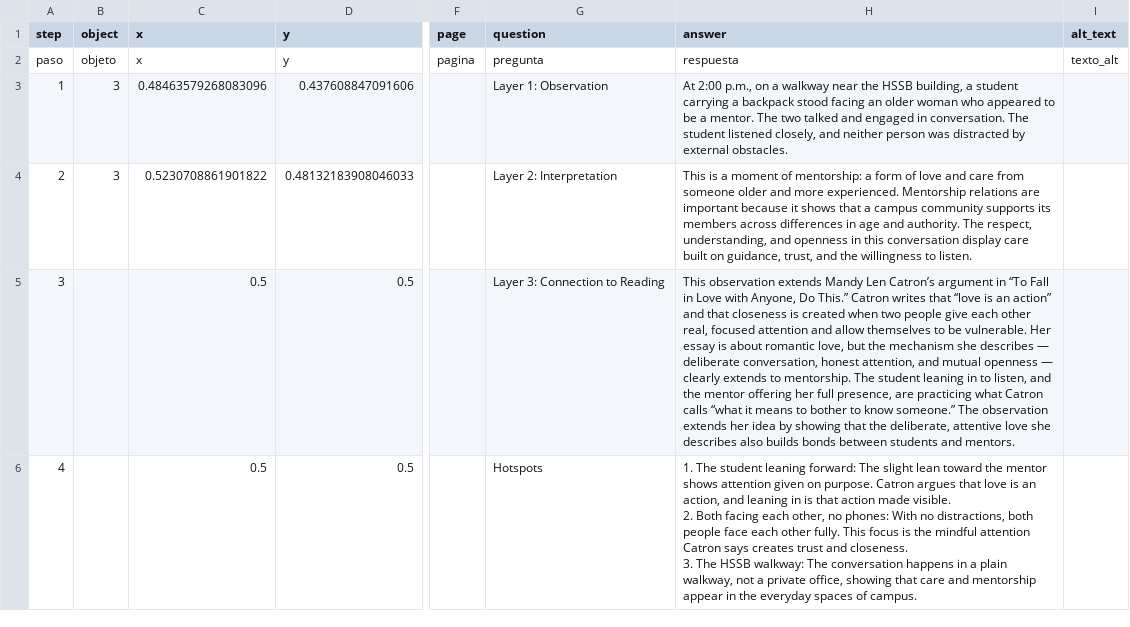
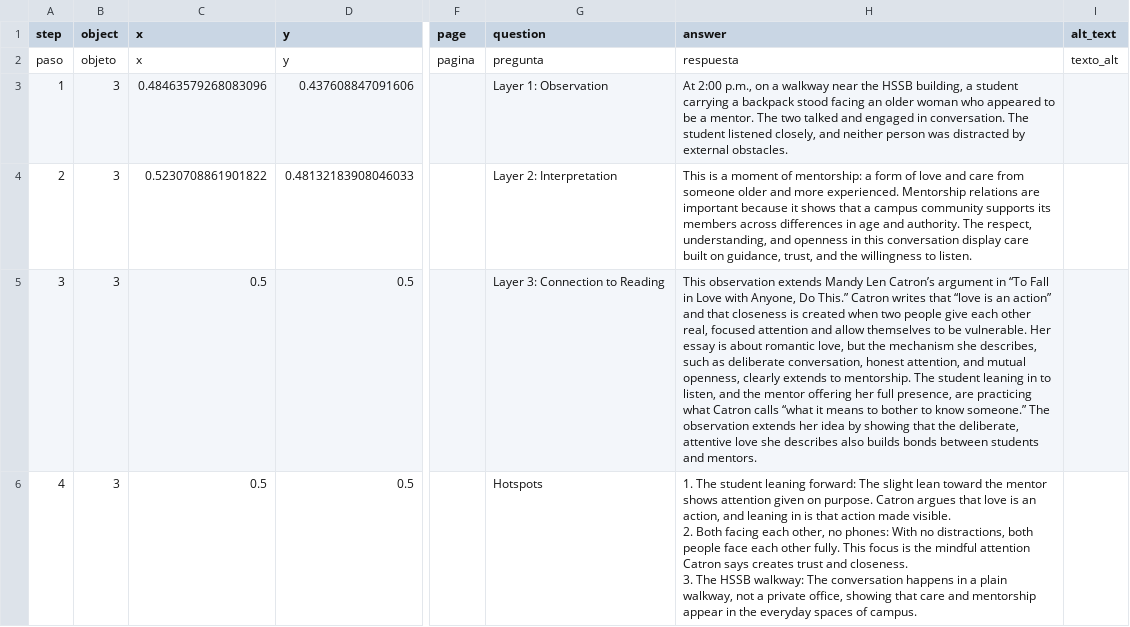
Before and after one commit to estebanwu-dotcom/my-telar-site, a CSV file: telar-content/spreadsheets/story-3-a-2osn.csv, drawn as a sheet; only a part is shown, gaps mark what is left out; the diff names each change by its address in the sheet, - before the commit and + after, or states it on an @@ line.

```diff
--- a/telar-content/spreadsheets/story-3-a-2osn.csv
+++ b/telar-content/spreadsheets/story-3-a-2osn.csv
-B5:B6 (object): (empty)
+B5:B6 (object): 3
-H5 (answer): …mechanism she describes — deliberate conversation, honest attention, and mutual openness — clearly extends…
+H5 (answer): …mechanism she describes, such as deliberate conversation, honest attention, and mutual openness, clearly extends…
```
Also changed, not shown: telar-content/spreadsheets/story-1-shared-qqhf.csv, telar-content/spreadsheets/story-2-turning-89pj.csv, 2 other files.
